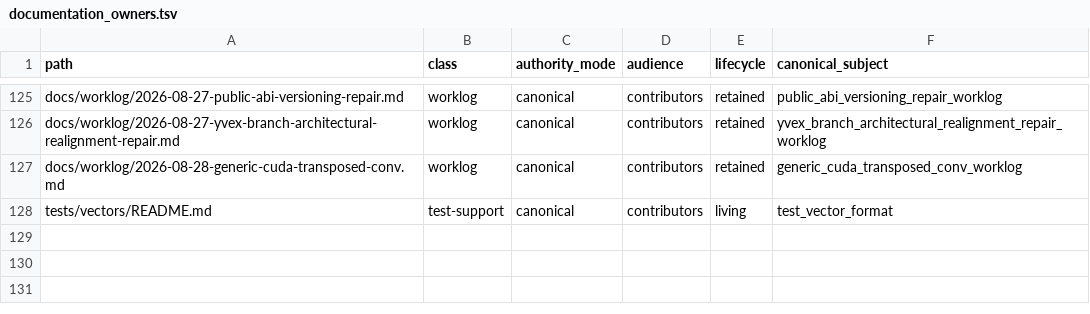
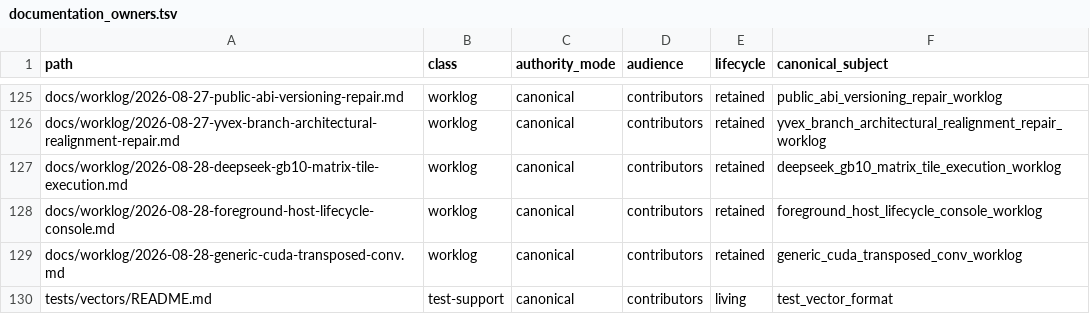
Before and after one commit to yailabs/clori, a TSV file: config/documentation_owners.tsv, drawn as a sheet; only a part is shown, gaps mark what is left out.

Commit message:
docs(worklog): record DeepSeek representation barrier

```diff
--- a/config/documentation_owners.tsv
+++ b/config/documentation_owners.tsv
@@ -126,2 +126,4 @@ docs/worklog/2026-08-27-public-abi-versioning-repair.md	worklog	canonical	contri
 docs/worklog/2026-08-27-yvex-branch-architectural-realignment-repair.md	worklog	canonical	contributors	retained	yvex_branch_architectural_realignment_repair_worklog
+docs/worklog/2026-08-28-deepseek-gb10-matrix-tile-execution.md	worklog	canonical	contributors	retained	deepseek_gb10_matrix_tile_execution_worklog
+docs/worklog/2026-08-28-foreground-host-lifecycle-console.md	worklog	canonical	contributors	retained	foreground_host_lifecycle_console_worklog
 docs/worklog/2026-08-28-generic-cuda-transposed-conv.md	worklog	canonical	contributors	retained	generic_cuda_transposed_conv_worklog
```
Also changed, not shown: 2 other files.
